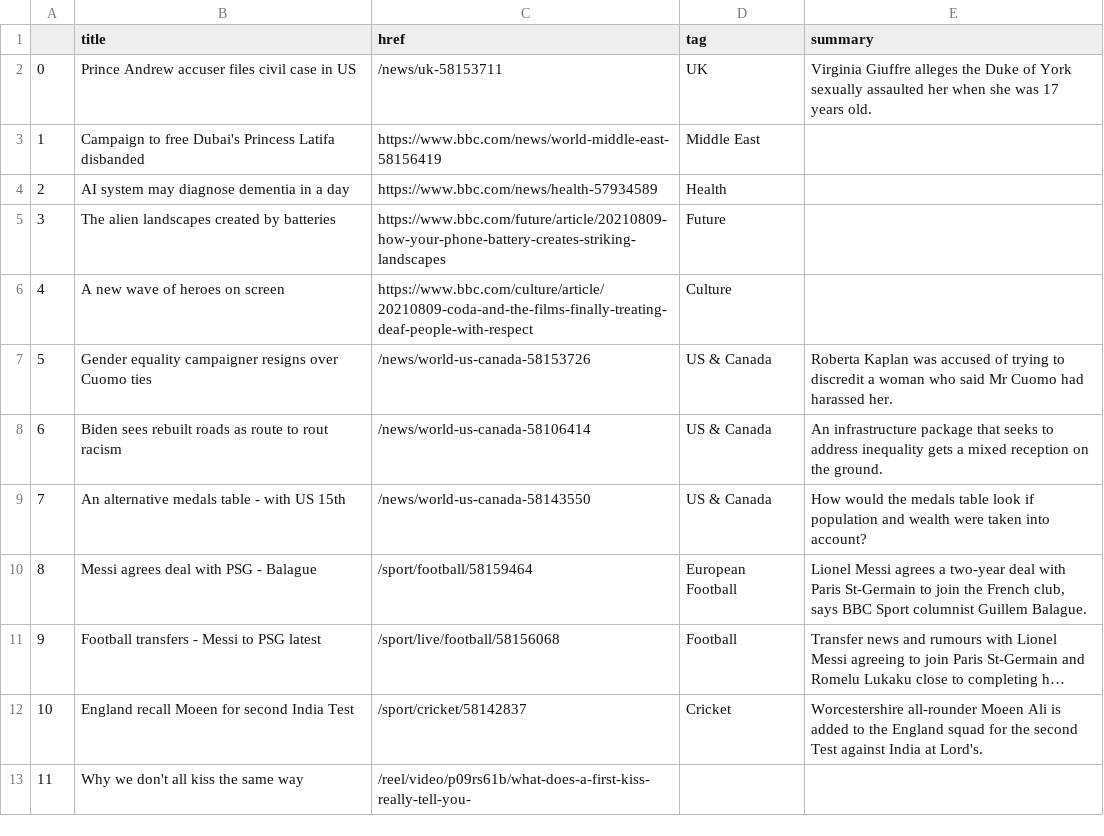
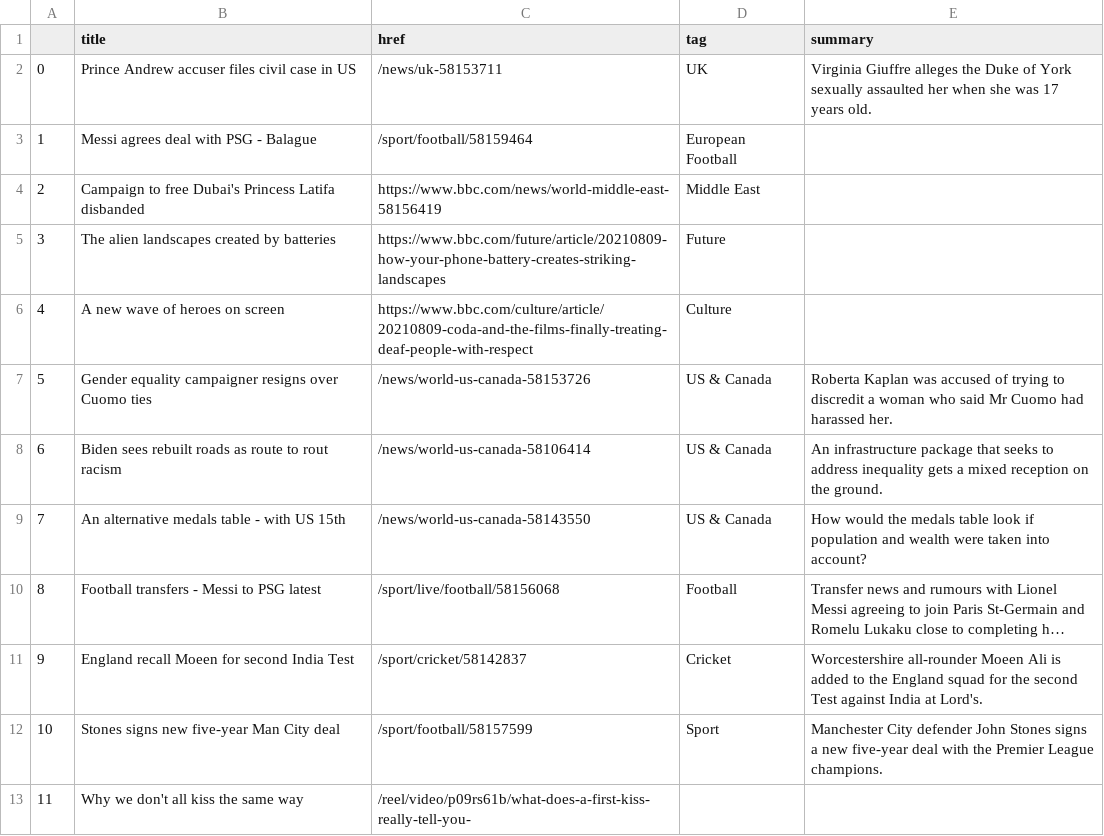
Before and after one commit to anth3lia/automatic-scraper, a CSV file: bbc-headlines.csv, drawn as a sheet; only a part is shown; long unchanged cells end in …; removed rows and columns are numbered as before the commit, all else as after; the diff names each change by its address in the sheet, - before the commit and + after, or states it on an @@ line.

```diff
--- a/bbc-headlines.csv
+++ b/bbc-headlines.csv
+row 3: 1 | Messi agrees deal with PSG - Balague | /sport/football/58159464 | European Football
@@ column A renumbered between rows 4 and 11 @@
-row 4: 2 | AI system may diagnose dementia in a day | https://www.bbc.com/news/health-57934589 | Health
-row 10: 8 | Messi agrees deal with PSG - Balague | /sport/football/58159464 | European Football | Lionel Messi agrees a two-year deal with Paris St-Germain to join the French club, says BBC Sport columnist Guillem Balague.
+row 12: 10 | Stones signs new five-year Man City deal | /sport/football/58157599 | Sport | Manchester City defender John Stones signs a new five-year deal with the Premier League champions.
```
